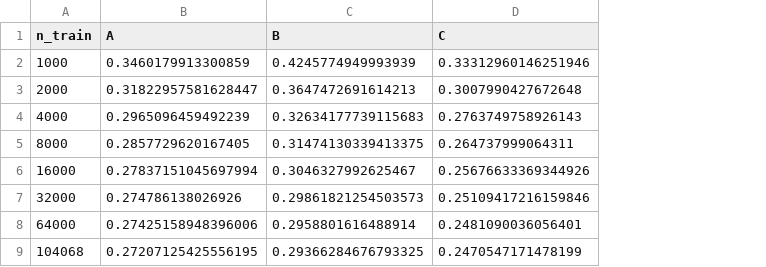
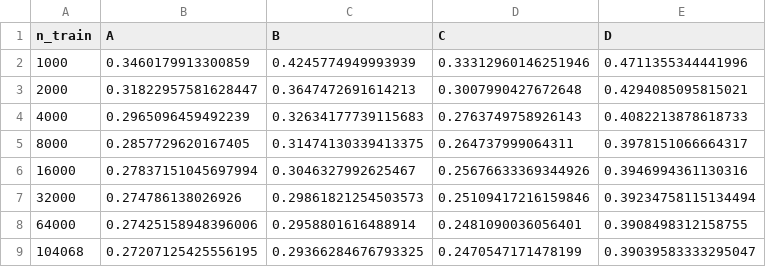
Before and after one commit to yuxru/bern02-challenge, a CSV file: results/gap_5/learning_curves.csv, drawn as a sheet; the diff names each change by its address in the sheet, - before the commit and + after, or states it on an @@ line.

```diff
--- a/results/gap_5/learning_curves.csv
+++ b/results/gap_5/learning_curves.csv
+column E (D), rows 2-9: 0.4711355344441996 | 0.4294085095815021 | 0.4082213878618733 | 0.3978151066664317 | 0.3946994361130316 | 0.39234758115134494 | 0.3908498312158755 | 0.39039583333295047
```
Also changed, not shown: results/gap_5/test_scores.csv, 18 other files.
